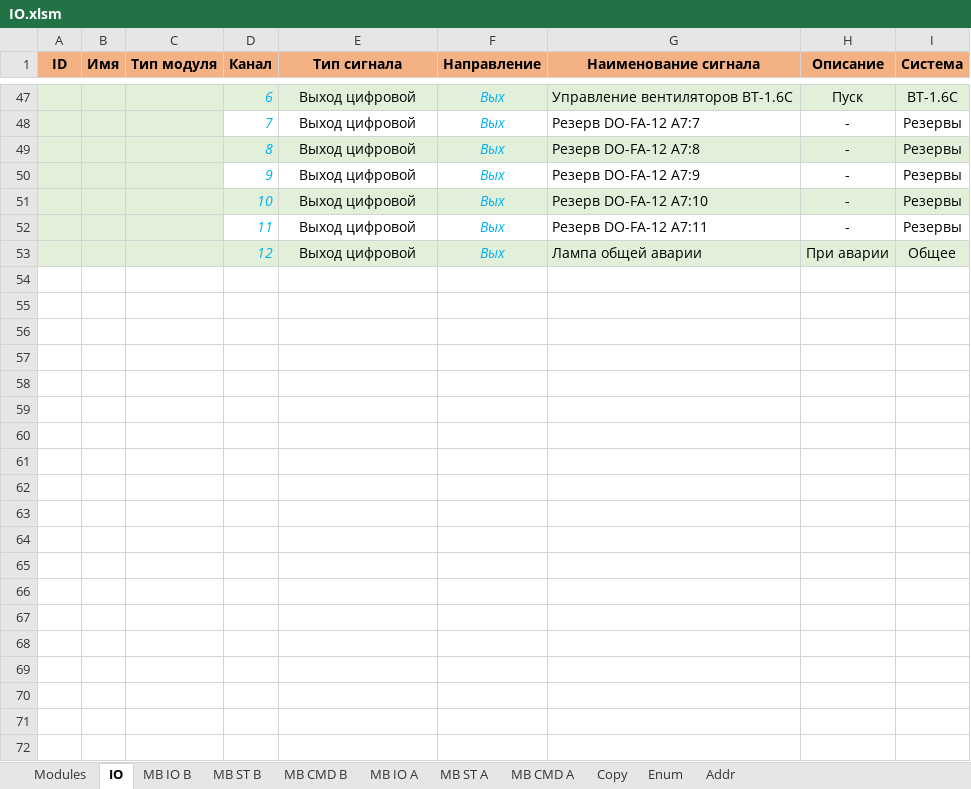
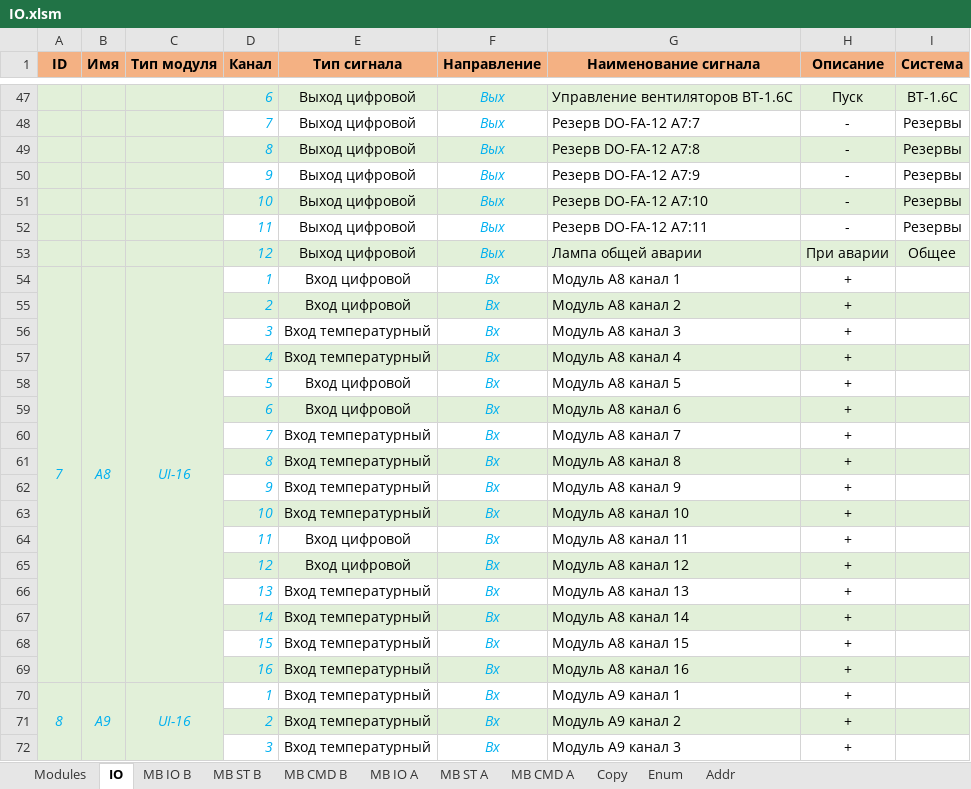
Before and after one commit to artrus/EcoStruxureConfigurator, an Excel workbook: EcoStruxureConfigurator/_Res/IO.xlsm, sheet IO, drawn as a sheet; only a part is shown, gaps mark what is left out; values as stored, in another font and other column widths than the file's, no borders; the diff covers the shown part only; the diff names each change by its address in the sheet, - before the commit and + after, or states it on an @@ line.

```diff
--- a/EcoStruxureConfigurator/_Res/IO.xlsm (sheet IO)
+++ b/EcoStruxureConfigurator/_Res/IO.xlsm (sheet IO)
+row 54: 7 | A8 | UI-16 | 1 | Вход цифровой | Вх | Модуль А8 канал 1 | +
+row 55:  |  |  | 2 | Вход цифровой | Вх | Модуль А8 канал 2 | +
+row 56:  |  |  | 3 | Вход температурный | Вх | Модуль А8 канал 3 | +
+row 57:  |  |  | 4 | Вход температурный | Вх | Модуль А8 канал 4 | +
+row 58:  |  |  | 5 | Вход цифровой | Вх | Модуль А8 канал 5 | +
+row 59:  |  |  | 6 | Вход цифровой | Вх | Модуль А8 канал 6 | +
+row 60:  |  |  | 7 | Вход температурный | Вх | Модуль А8 канал 7 | +
+row 61:  |  |  | 8 | Вход температурный | Вх | Модуль А8 канал 8 | +
+row 62:  |  |  | 9 | Вход температурный | Вх | Модуль А8 канал 9 | +
+row 63:  |  |  | 10 | Вход температурный | Вх | Модуль А8 канал 10 | +
+row 64:  |  |  | 11 | Вход цифровой | Вх | Модуль А8 канал 11 | +
+row 65:  |  |  | 12 | Вход цифровой | Вх | Модуль А8 канал 12 | +
+row 66:  |  |  | 13 | Вход температурный | Вх | Модуль А8 канал 13 | +
+row 67:  |  |  | 14 | Вход температурный | Вх | Модуль А8 канал 14 | +
+row 68:  |  |  | 15 | Вход температурный | Вх | Модуль А8 канал 15 | +
+row 69:  |  |  | 16 | Вход температурный | Вх | Модуль А8 канал 16 | +
+row 70: 8 | A9 | UI-16 | 1 | Вход температурный | Вх | Модуль А9 канал 1 | +
+row 71:  |  |  | 2 | Вход температурный | Вх | Модуль А9 канал 2 | +
+row 72:  |  |  | 3 | Вход температурный | Вх | Модуль А9 канал 3 | +
```
Also changed, not shown: 37 added rows elsewhere in this sheet, 17 other files.
